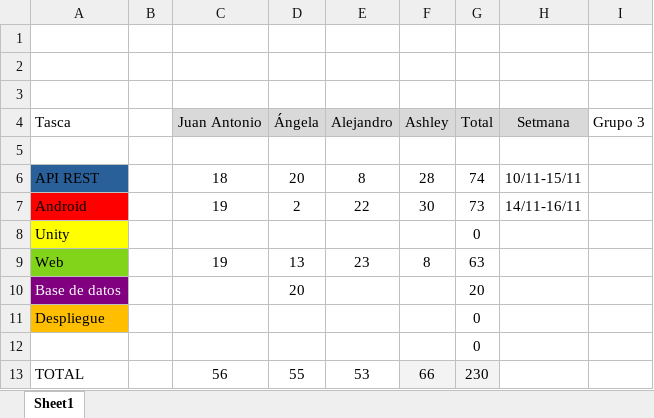
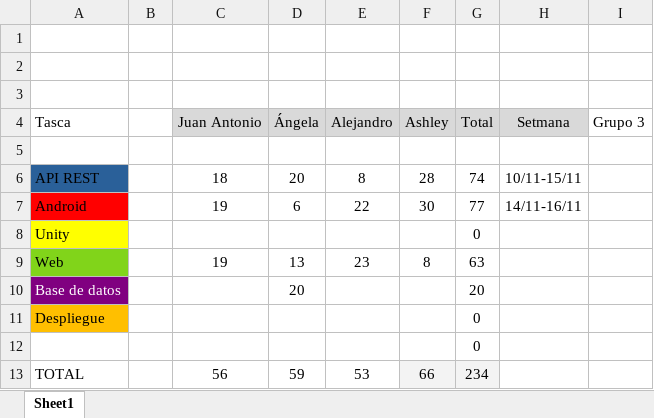
Before and after one commit to Angela0110/Proyecto_DSA_Rempalago, an Excel workbook: imputacioHoresDSA.xlsx, sheet Sheet1, drawn as a sheet; values as stored, in another font and other column widths than the file's, no borders; charts and pictures not drawn; the diff names each change by its address in the sheet, - before the commit and + after, or states it on an @@ line.

```diff
--- a/imputacioHoresDSA.xlsx (sheet Sheet1)
+++ b/imputacioHoresDSA.xlsx (sheet Sheet1)
-D7 (Ángela): 2
+D7 (Ángela): 6
-G7 (Total): 73
+G7 (Total): 77
-D13 (Ángela): 55
+D13 (Ángela): 59
-G13 (Total): 230
+G13 (Total): 234
```
Also changed, not shown: charts or pictures, 3 other files.
